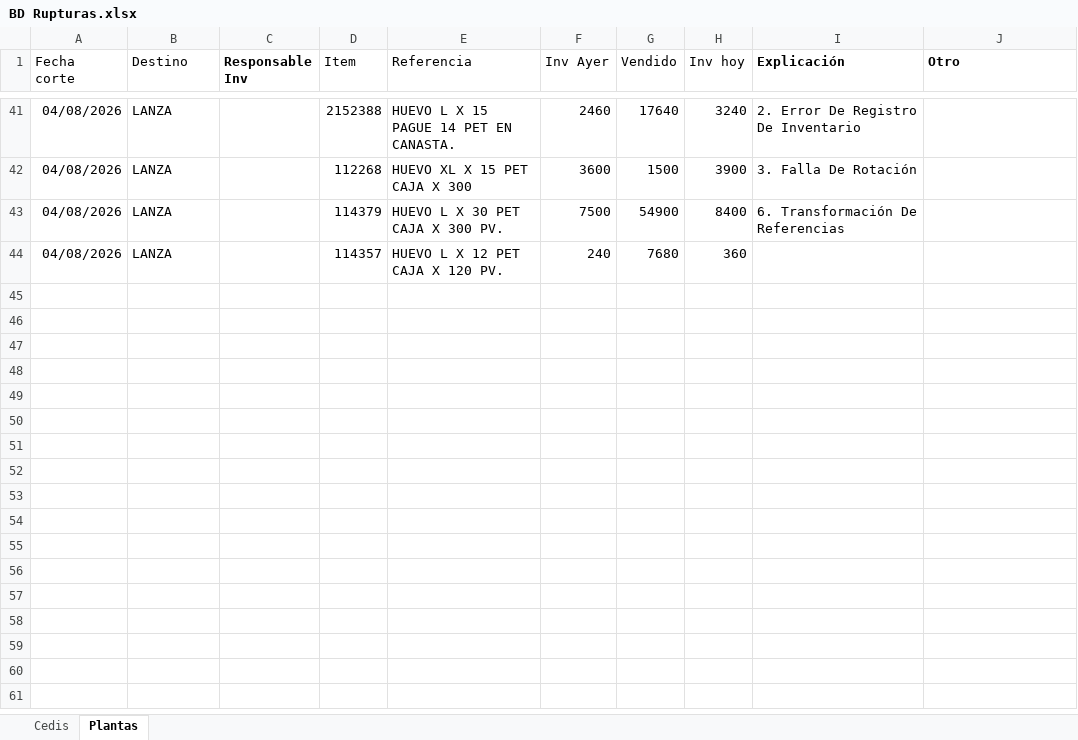
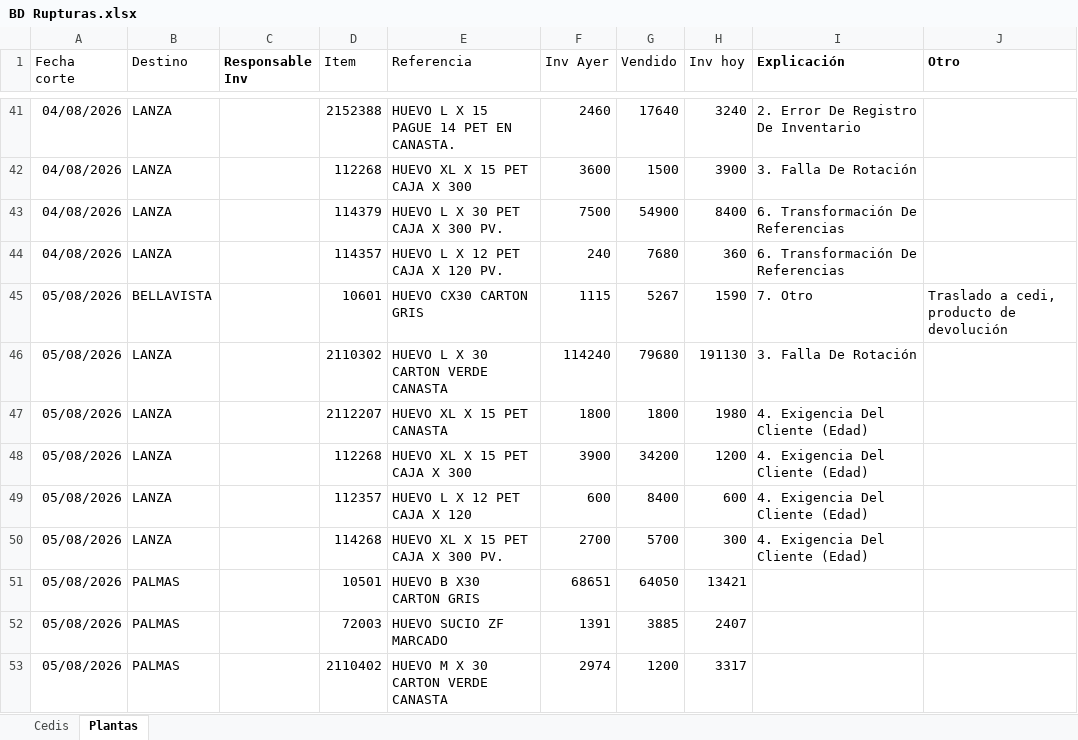
Before and after one commit to CamiVargas25/Inventarios, an Excel workbook: BD Rupturas.xlsx, sheet Plantas, drawn as a sheet; only a part is shown, gaps mark what is left out; values as stored, in another font and other column widths than the file's, no borders; charts and pictures and table styles not drawn; the diff names each change by its address in the sheet, - before the commit and + after, or states it on an @@ line.

```diff
--- a/BD Rupturas.xlsx (sheet Plantas)
+++ b/BD Rupturas.xlsx (sheet Plantas)
-I44 (Explicación): (empty)
+I44 (Explicación): 6. Transformación De Referencias
+row 45: 05/08/2026 | BELLAVISTA |  | 10601 | HUEVO CX30 CARTON GRIS | 1115 | 5267 | 1590 | 7. Otro | Traslado a cedi, producto de devolución
+row 46: 05/08/2026 | LANZA |  | 2110302 | HUEVO L X 30 CARTON VERDE CANASTA | 114240 | 79680 | 191130 | 3. Falla De Rotación
+row 47: 05/08/2026 | LANZA |  | 2112207 | HUEVO XL X 15 PET CANASTA | 1800 | 1800 | 1980 | 4. Exigencia Del Cliente (Edad)
+row 48: 05/08/2026 | LANZA |  | 112268 | HUEVO XL X 15 PET CAJA X 300 | 3900 | 34200 | 1200 | 4. Exigencia Del Cliente (Edad)
+row 49: 05/08/2026 | LANZA |  | 112357 | HUEVO L X 12 PET CAJA X 120 | 600 | 8400 | 600 | 4. Exigencia Del Cliente (Edad)
+row 50: 05/08/2026 | LANZA |  | 114268 | HUEVO XL X 15 PET CAJA X 300 PV. | 2700 | 5700 | 300 | 4. Exigencia Del Cliente (Edad)
+row 51: 05/08/2026 | PALMAS |  | 10501 | HUEVO B X30 CARTON GRIS | 68651 | 64050 | 13421
+row 52: 05/08/2026 | PALMAS |  | 72003 | HUEVO SUCIO ZF MARCADO | 1391 | 3885 | 2407
+row 53: 05/08/2026 | PALMAS |  | 2110402 | HUEVO M X 30 CARTON VERDE CANASTA | 2974 | 1200 | 3317
```
Also changed, not shown: sheet Cedis.
